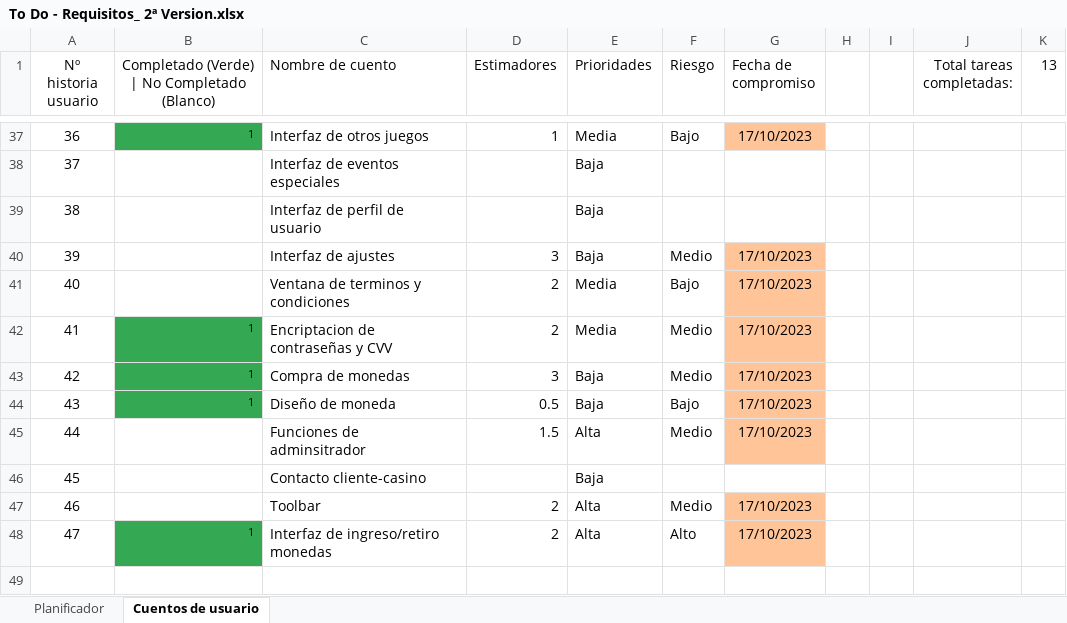
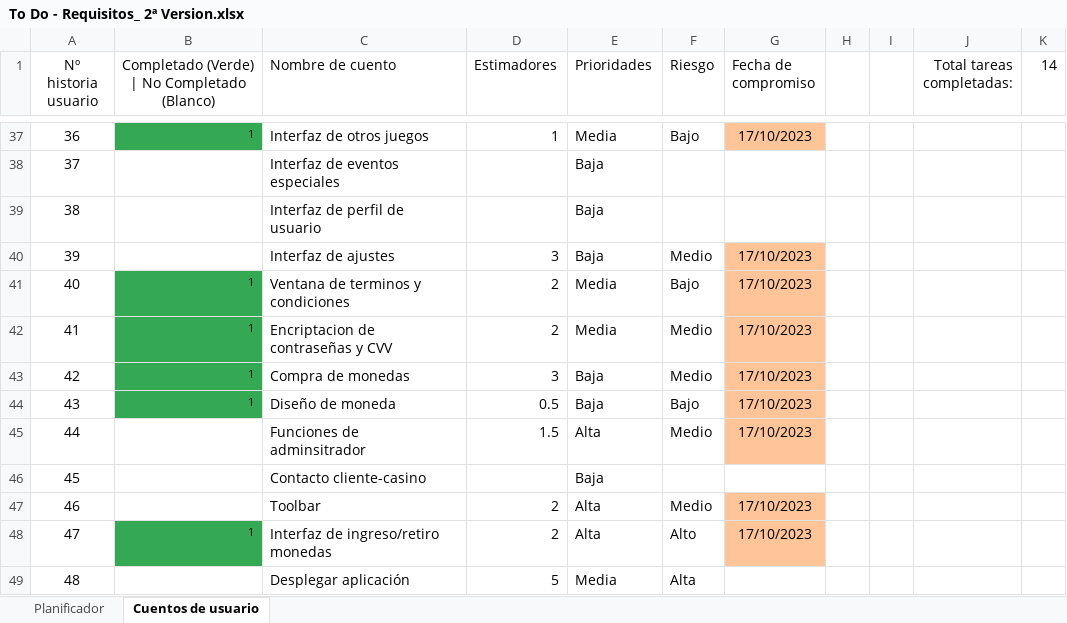
Before and after one commit to DonJuanFederico/Konguitos_Casino, an Excel workbook: Documentación/To Do - Requisitos_ 2ª Version.xlsx, sheet Cuentos de usuario, drawn as a sheet; only a part is shown, gaps mark what is left out; values as stored, in another font and other column widths than the file's, no borders; the diff names each change by its address in the sheet, - before the commit and + after, or states it on an @@ line.

```diff
--- a/Documentación/To Do - Requisitos_ 2ª Version.xlsx (sheet Cuentos de usuario)
+++ b/Documentación/To Do - Requisitos_ 2ª Version.xlsx (sheet Cuentos de usuario)
-K1: 13
+K1: 14
-B41: (empty)
+B41: 1
-B41 fill: none
+B41 fill: #34A853
+row 49: 48 |  | Desplegar aplicación | 5 | Media | Alta
```
Also changed, not shown: sheet Planificador.
